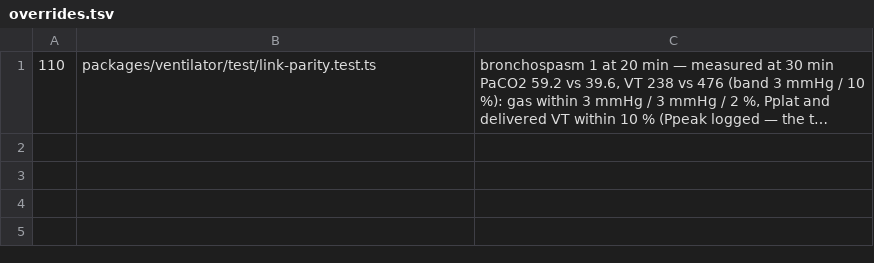
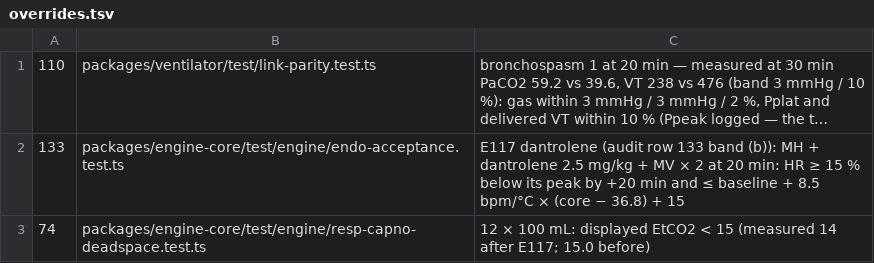
Before and after one commit to samhv-dev/patient-monitor-engine, a TSV file: docs/validation/target-audit/overrides.tsv, drawn as a sheet; long unchanged cells end in …; the diff names each change by its address in the sheet, - before the commit and + after, or states it on an @@ line.

```diff
--- a/docs/validation/target-audit/overrides.tsv
+++ b/docs/validation/target-audit/overrides.tsv
+row 2: 133 | packages/engine-core/test/engine/endo-acceptance.test.ts | E117 dantrolene (audit row 133 band (b)): MH + dantrolene 2.5 mg/kg + MV × 2 at 20 min: HR ≥ 15 % below its peak by +20 min and ≤ baseline + 8.5 bpm/°C × (core − 36.8) + 15
+row 3: 74 | packages/engine-core/test/engine/resp-capno-deadspace.test.ts | 12 × 100 mL: displayed EtCO2 < 15 (measured 14 after E117; 15.0 before)
```
Also changed, not shown: docs/validation/target-audit.tsv, 22 other files.
